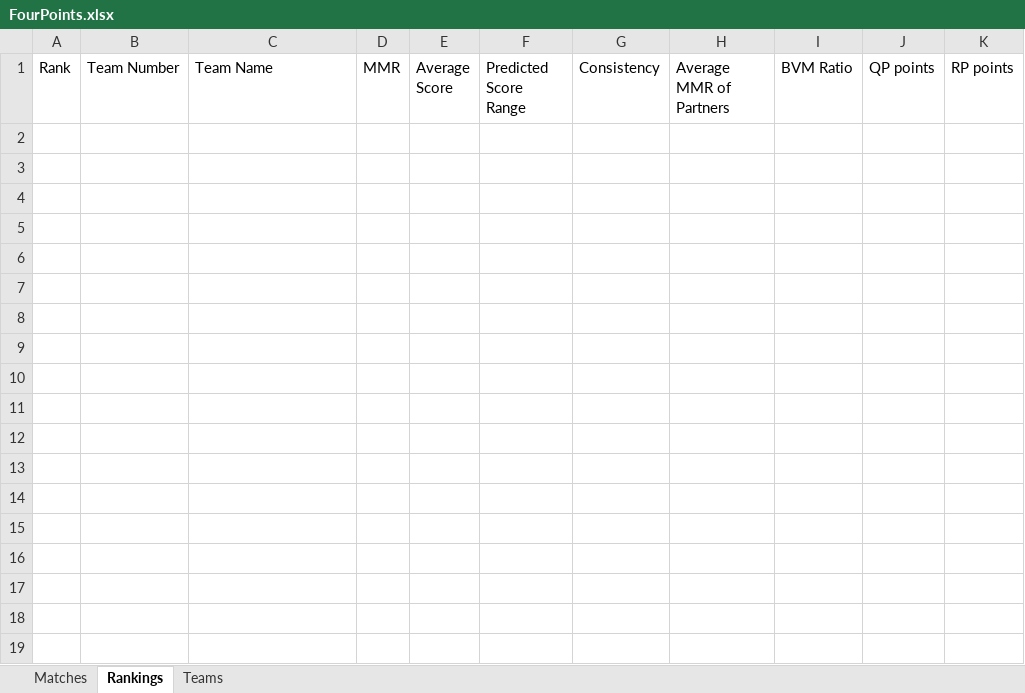
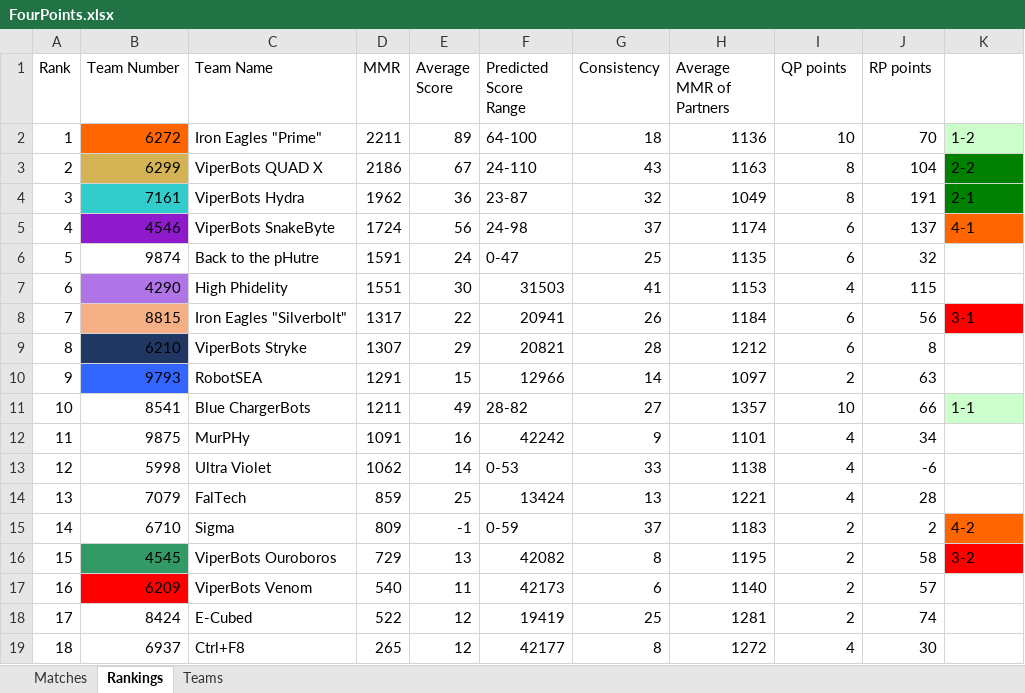
Before and after one commit to SpencerSharp/ViperbotsMatchAnalyzer, an Excel workbook: DataFiles/FourPoints.xlsx, sheet Rankings, drawn as a sheet; values as stored, in another font and other column widths than the file's, no borders; the diff names each change by its address in the sheet, - before the commit and + after, or states it on an @@ line.

```diff
--- a/DataFiles/FourPoints.xlsx (sheet Rankings)
+++ b/DataFiles/FourPoints.xlsx (sheet Rankings)
-I1: BVM Ratio
+I1: QP points
-J1: QP points
+J1: RP points
-K1: RP points
+K1: (empty)
+row 2: 1 | 6272 | Iron Eagles "Prime" | 2211 | 89 | 64-100 | 18 | 1136 | 10 | 70 | 1-2
+row 3: 2 | 6299 | ViperBots QUAD X | 2186 | 67 | 24-110 | 43 | 1163 | 8 | 104 | 2-2
+row 4: 3 | 7161 | ViperBots Hydra | 1962 | 36 | 23-87 | 32 | 1049 | 8 | 191 | 2-1
+row 5: 4 | 4546 | ViperBots SnakeByte | 1724 | 56 | 24-98 | 37 | 1174 | 6 | 137 | 4-1
+row 6: 5 | 9874 | Back to the pHutre | 1591 | 24 | 0-47 | 25 | 1135 | 6 | 32
+row 7: 6 | 4290 | High Phidelity | 1551 | 30 | 31503 | 41 | 1153 | 4 | 115
+row 8: 7 | 8815 | Iron Eagles "Silverbolt" | 1317 | 22 | 20941 | 26 | 1184 | 6 | 56 | 3-1
+row 9: 8 | 6210 | ViperBots Stryke | 1307 | 29 | 20821 | 28 | 1212 | 6 | 8
+row 10: 9 | 9793 | RobotSEA | 1291 | 15 | 12966 | 14 | 1097 | 2 | 63
+row 11: 10 | 8541 | Blue ChargerBots | 1211 | 49 | 28-82 | 27 | 1357 | 10 | 66 | 1-1
+row 12: 11 | 9875 | MurPHy | 1091 | 16 | 42242 | 9 | 1101 | 4 | 34
+row 13: 12 | 5998 | Ultra Violet | 1062 | 14 | 0-53 | 33 | 1138 | 4 | -6
+row 14: 13 | 7079 | FalTech | 859 | 25 | 13424 | 13 | 1221 | 4 | 28
+row 15: 14 | 6710 | Sigma | 809 | -1 | 0-59 | 37 | 1183 | 2 | 2 | 4-2
+row 16: 15 | 4545 | ViperBots Ouroboros | 729 | 13 | 42082 | 8 | 1195 | 2 | 58 | 3-2
+row 17: 16 | 6209 | ViperBots Venom | 540 | 11 | 42173 | 6 | 1140 | 2 | 57
+row 18: 17 | 8424 | E-Cubed | 522 | 12 | 19419 | 25 | 1281 | 2 | 74
+row 19: 18 | 6937 | Ctrl+F8 | 265 | 12 | 42177 | 8 | 1272 | 4 | 30
```
Also changed, not shown: 4 other files.
